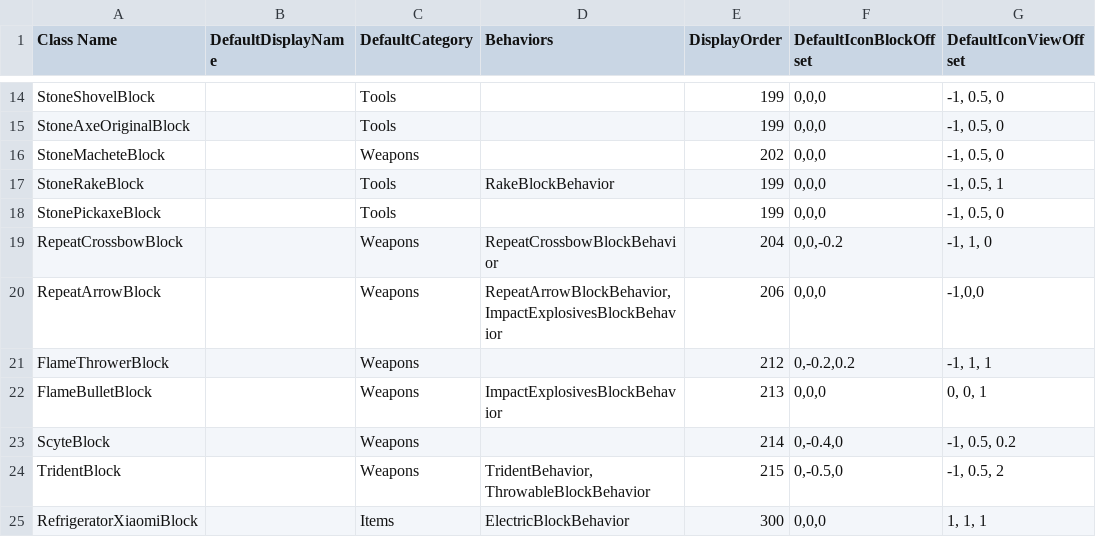
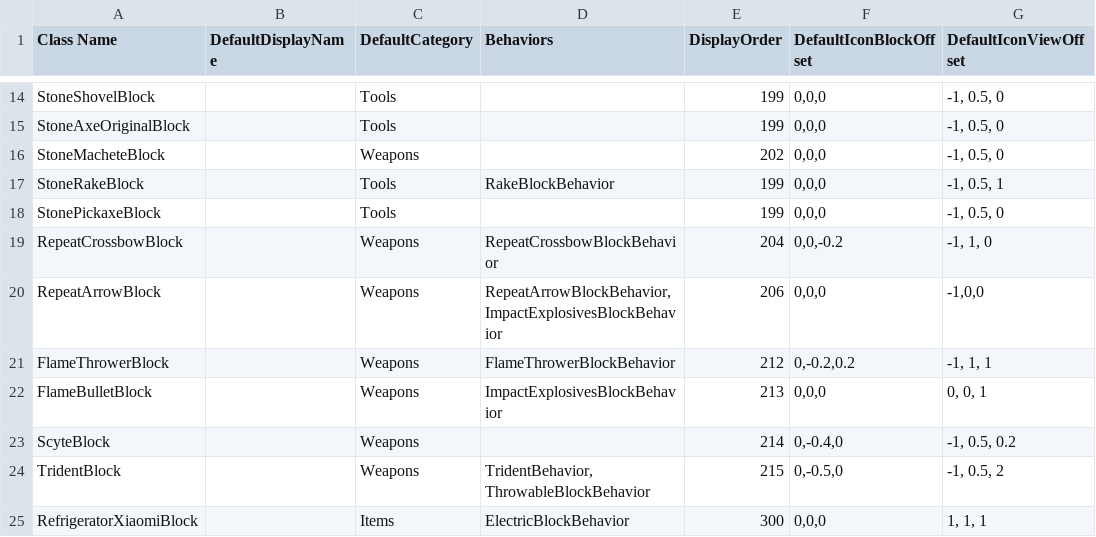
Before and after one commit to Samuelsan03/Shitty-Creatures-From-Survivalcraft-2, a CSV file: Shitty Tools.csv, drawn as a sheet; only a part is shown, gaps mark what is left out; the diff names each change by its address in the sheet, - before the commit and + after, or states it on an @@ line.

Commit message:
Update Shitty Tools.csv

```diff
--- a/Shitty Tools.csv
+++ b/Shitty Tools.csv
-D21 (Behaviors): (empty)
+D21 (Behaviors): FlameThrowerBlockBehavior
```
